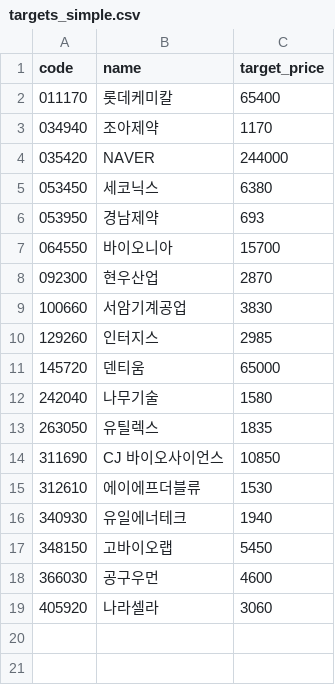
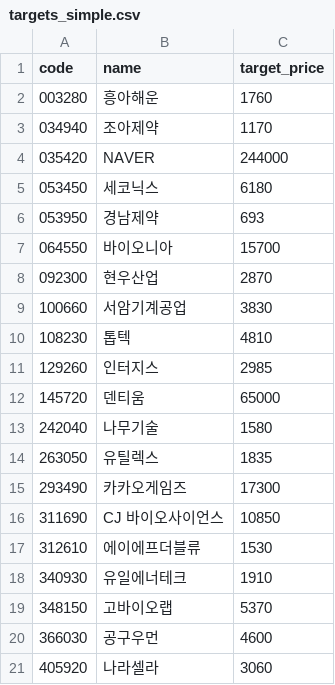
Before and after one commit to kgs3205/kgs1, a CSV file: targets_simple.csv, drawn as a sheet.

Commit message:
auto: update targets_simple.csv

```diff
--- a/targets_simple.csv
+++ b/targets_simple.csv
@@ -1,6 +1,6 @@
 code,name,target_price
-011170,롯데케미칼,65400
+003280,흥아해운,1760
 034940,조아제약,1170
 035420,NAVER,244000
-053450,세코닉스,6380
+053450,세코닉스,6180
 053950,경남제약,693
@@ -9,2 +9,3 @@
 100660,서암기계공업,3830
+108230,톱텍,4810
 129260,인터지스,2985
@@ -13,6 +14,7 @@
 263050,유틸렉스,1835
+293490,카카오게임즈,17300
 311690,CJ 바이오사이언스,10850
 312610,에이에프더블류,1530
-340930,유일에너테크,1940
-348150,고바이오랩,5450
+340930,유일에너테크,1910
+348150,고바이오랩,5370
 366030,공구우먼,4600
```
